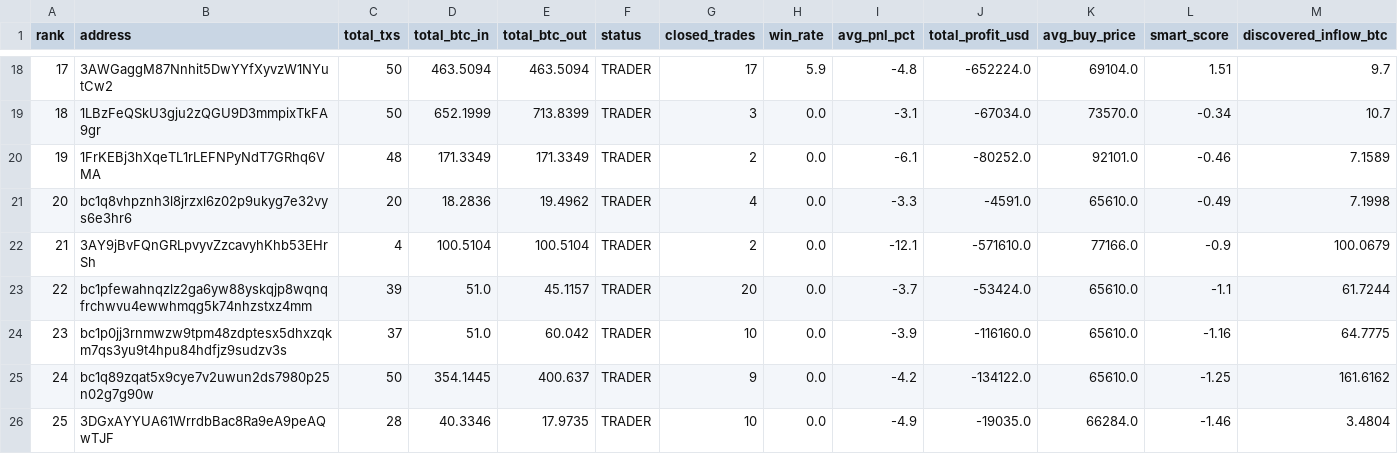
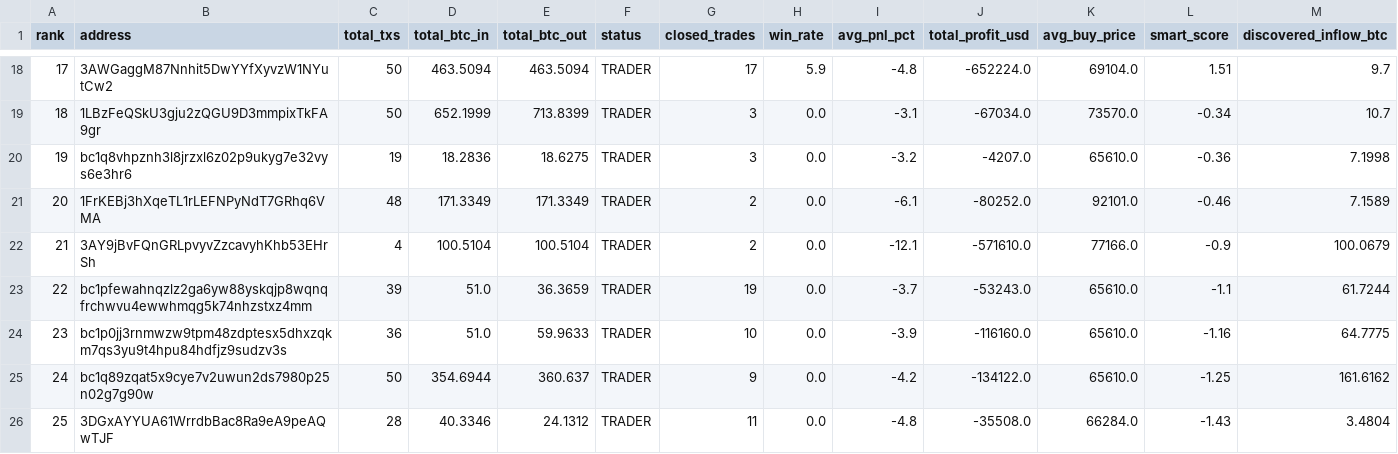
Before and after one commit to nierozgarniety/grubasy-tracker, a CSV file: grubasy_ranking.csv, drawn as a sheet; only a part is shown, gaps mark what is left out.

Commit message:
Update 2026-06-20 07:53 UTC

```diff
--- a/grubasy_ranking.csv
+++ b/grubasy_ranking.csv
@@ -19,8 +19,8 @@ rank,address,total_txs,total_btc_in,total_btc_out,status,closed_trades,win_rate,
 18,1LBzFeQSkU3gju2zQGU9D3mmpixTkFA9gr,50,652.1999,713.8399,TRADER,3,0.0,-3.1,-67034.0,73570.0,-0.34,10.7
-19,1FrKEBj3hXqeTL1rLEFNPyNdT7GRhq6VMA,48,171.3349,171.3349,TRADER,2,0.0,-6.1,-80252.0,92101.0,-0.46,7.1589
-20,bc1q8vhpznh3l8jrzxl6z02p9ukyg7e32vys6e3hr6,20,18.2836,19.4962,TRADER,4,0.0,-3.3,-4591.0,65610.0,-0.49,7.1998
+19,bc1q8vhpznh3l8jrzxl6z02p9ukyg7e32vys6e3hr6,19,18.2836,18.6275,TRADER,3,0.0,-3.2,-4207.0,65610.0,-0.36,7.1998
+20,1FrKEBj3hXqeTL1rLEFNPyNdT7GRhq6VMA,48,171.3349,171.3349,TRADER,2,0.0,-6.1,-80252.0,92101.0,-0.46,7.1589
 21,3AY9jBvFQnGRLpvyvZzcavyhKhb53EHrSh,4,100.5104,100.5104,TRADER,2,0.0,-12.1,-571610.0,77166.0,-0.9,100.0679
-22,bc1pfewahnqzlz2ga6yw88yskqjp8wqnqfrchwvu4ewwhmqg5k74nhzstxz4mm,39,51.0,45.1157,TRADER,20,0.0,-3.7,-53424.0,65610.0,-1.1,61.7244
-23,bc1p0jj3rnmwzw9tpm48zdptesx5dhxzqkm7qs3yu9t4hpu84hdfjz9sudzv3s,37,51.0,60.042,TRADER,10,0.0,-3.9,-116160.0,65610.0,-1.16,64.7775
-24,bc1q89zqat5x9cye7v2uwun2ds7980p25n02g7g90w,50,354.1445,400.637,TRADER,9,0.0,-4.2,-134122.0,65610.0,-1.25,161.6162
-25,3DGxAYYUA61WrrdbBac8Ra9eA9peAQwTJF,28,40.3346,17.9735,TRADER,10,0.0,-4.9,-19035.0,66284.0,-1.46,3.4804
+22,bc1pfewahnqzlz2ga6yw88yskqjp8wqnqfrchwvu4ewwhmqg5k74nhzstxz4mm,39,51.0,36.3659,TRADER,19,0.0,-3.7,-53243.0,65610.0,-1.1,61.7244
+23,bc1p0jj3rnmwzw9tpm48zdptesx5dhxzqkm7qs3yu9t4hpu84hdfjz9sudzv3s,36,51.0,59.9633,TRADER,10,0.0,-3.9,-116160.0,65610.0,-1.16,64.7775
+24,bc1q89zqat5x9cye7v2uwun2ds7980p25n02g7g90w,50,354.6944,360.637,TRADER,9,0.0,-4.2,-134122.0,65610.0,-1.25,161.6162
+25,3DGxAYYUA61WrrdbBac8Ra9eA9peAQwTJF,28,40.3346,24.1312,TRADER,11,0.0,-4.8,-35508.0,66284.0,-1.43,3.4804
```
